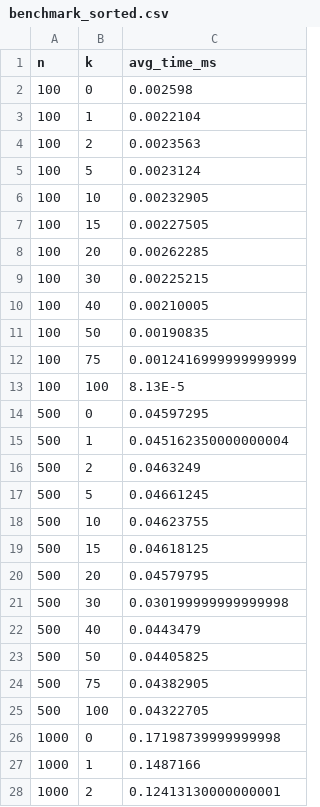
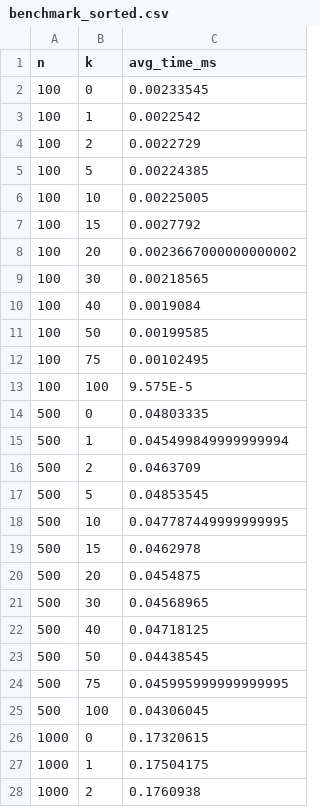
Before and after one commit to jaxwc/CS3364-Project, a CSV file: benchmark_sorted.csv, drawn as a sheet; only a part is shown; the diff covers the shown part only.

```diff
--- a/benchmark_sorted.csv
+++ b/benchmark_sorted.csv
@@ -1,28 +1,28 @@
 n,k,avg_time_ms
-100,0,0.002598
-100,1,0.0022104
-100,2,0.0023563
-100,5,0.0023124
-100,10,0.00232905
-100,15,0.00227505
-100,20,0.00262285
-100,30,0.00225215
-100,40,0.00210005
-100,50,0.00190835
-100,75,0.0012416999999999999
-100,100,8.13E-5
-500,0,0.04597295
-500,1,0.045162350000000004
-500,2,0.0463249
-500,5,0.04661245
-500,10,0.04623755
-500,15,0.04618125
-500,20,0.04579795
-500,30,0.030199999999999998
-500,40,0.0443479
-500,50,0.04405825
-500,75,0.04382905
-500,100,0.04322705
-1000,0,0.17198739999999998
-1000,1,0.1487166
-1000,2,0.12413130000000001
+100,0,0.00233545
+100,1,0.0022542
+100,2,0.0022729
+100,5,0.00224385
+100,10,0.00225005
+100,15,0.0027792
+100,20,0.0023667000000000002
+100,30,0.00218565
+100,40,0.0019084
+100,50,0.00199585
+100,75,0.00102495
+100,100,9.575E-5
+500,0,0.04803335
+500,1,0.045499849999999994
+500,2,0.0463709
+500,5,0.04853545
+500,10,0.047787449999999995
+500,15,0.0462978
+500,20,0.0454875
+500,30,0.04568965
+500,40,0.04718125
+500,50,0.04438545
+500,75,0.045995999999999995
+500,100,0.04306045
+1000,0,0.17320615
+1000,1,0.17504175
+1000,2,0.1760938
```
Also changed, not shown: 33 edited cells elsewhere in this file, benchmark_compare.csv, benchmark_compare_sorted.csv, 16 other files.
